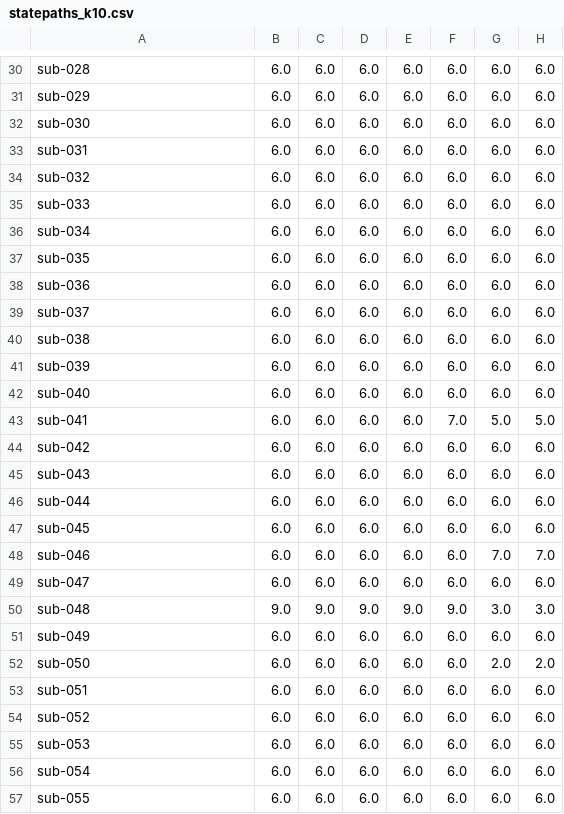
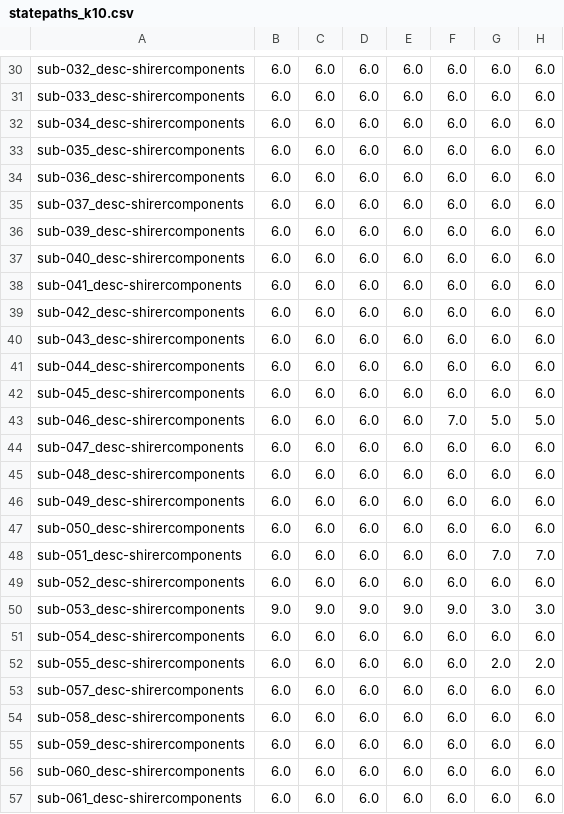
Before and after one commit to natalie-mcclain/narratives-project, a CSV file: viterbi-paths/statepaths_k10.csv, drawn as a sheet; only a part is shown, gaps mark what is left out; the diff covers the shown part only; the diff names each change by its address in the sheet, - before the commit and + after, or states it on an @@ line.

```diff
--- a/viterbi-paths/statepaths_k10.csv
+++ b/viterbi-paths/statepaths_k10.csv
-A30: sub-028
+A30: sub-032_desc-shirercomponents
-A31: sub-029
+A31: sub-033_desc-shirercomponents
-A32: sub-030
+A32: sub-034_desc-shirercomponents
-A33: sub-031
+A33: sub-035_desc-shirercomponents
-A34: sub-032
+A34: sub-036_desc-shirercomponents
-A35: sub-033
+A35: sub-037_desc-shirercomponents
-A36: sub-034
+A36: sub-039_desc-shirercomponents
-A37: sub-035
+A37: sub-040_desc-shirercomponents
-A38: sub-036
+A38: sub-041_desc-shirercomponents
-A39: sub-037
+A39: sub-042_desc-shirercomponents
-A40: sub-038
+A40: sub-043_desc-shirercomponents
-A41: sub-039
+A41: sub-044_desc-shirercomponents
-A42: sub-040
+A42: sub-045_desc-shirercomponents
-A43: sub-041
+A43: sub-046_desc-shirercomponents
-A44: sub-042
+A44: sub-047_desc-shirercomponents
-A45: sub-043
+A45: sub-048_desc-shirercomponents
-A46: sub-044
+A46: sub-049_desc-shirercomponents
-A47: sub-045
+A47: sub-050_desc-shirercomponents
-A48: sub-046
+A48: sub-051_desc-shirercomponents
-A49: sub-047
+A49: sub-052_desc-shirercomponents
-A50: sub-048
+A50: sub-053_desc-shirercomponents
-A51: sub-049
+A51: sub-054_desc-shirercomponents
-A52: sub-050
+A52: sub-055_desc-shirercomponents
-A53: sub-051
+A53: sub-057_desc-shirercomponents
-A54: sub-052
+A54: sub-058_desc-shirercomponents
-A55: sub-053
+A55: sub-059_desc-shirercomponents
-A56: sub-054
+A56: sub-060_desc-shirercomponents
-A57: sub-055
+A57: sub-061_desc-shirercomponents
```
Also changed, not shown: 47 edited cells elsewhere in this file, 4 other files.
